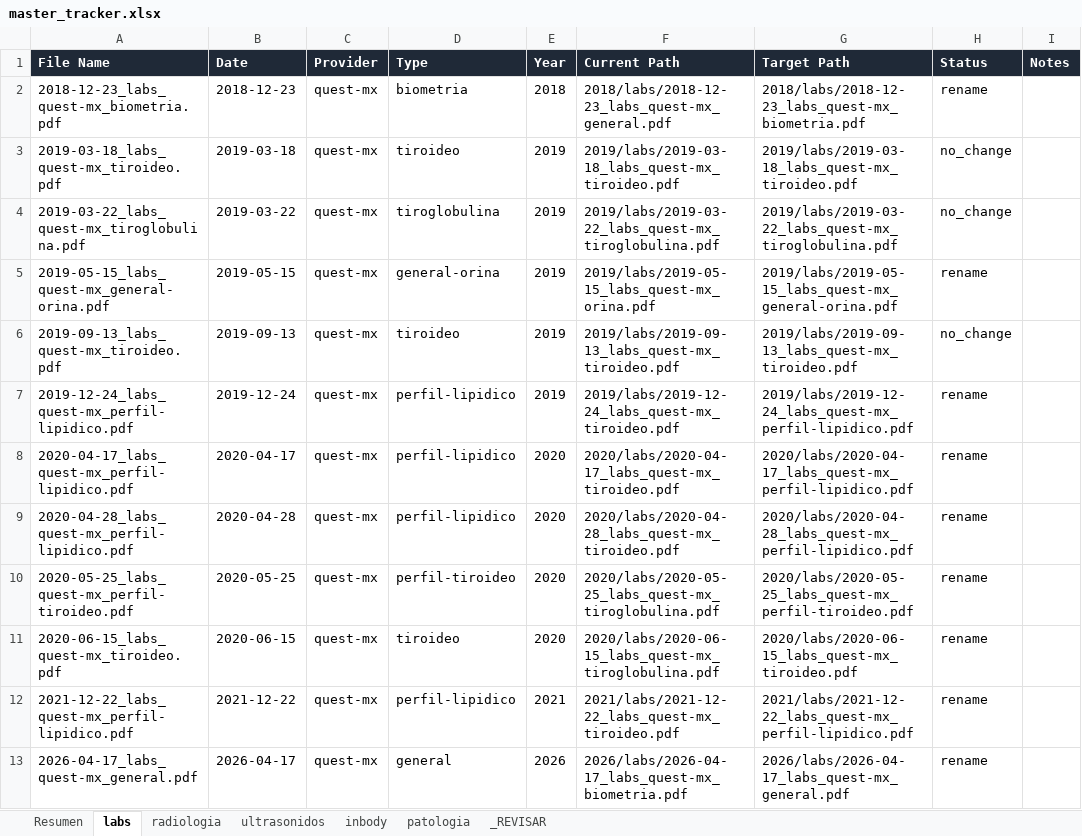
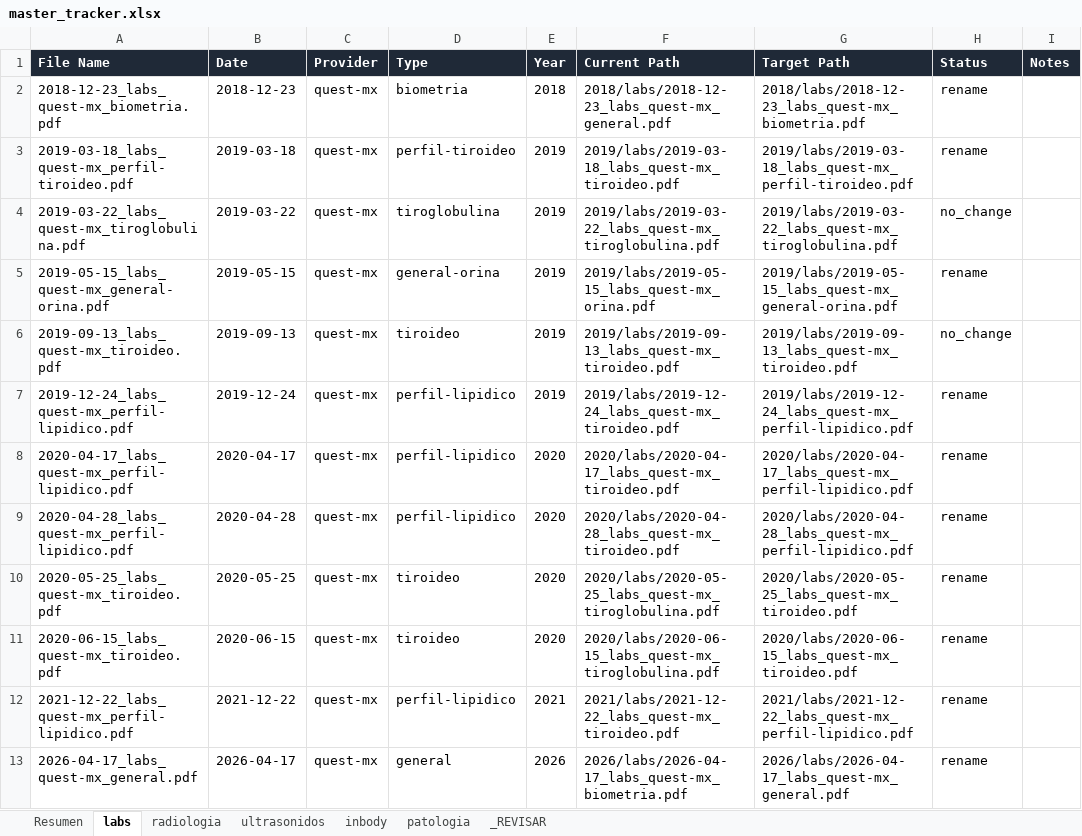
Before and after one commit to fernandomartinez-de/vital-signal-reports, an Excel workbook: tracker/master_tracker.xlsx, sheet labs, drawn as a sheet; only a part is shown; values as stored, in another font and other column widths than the file's, no borders; the diff names each change by its address in the sheet, - before the commit and + after, or states it on an @@ line.

```diff
--- a/tracker/master_tracker.xlsx (sheet labs)
+++ b/tracker/master_tracker.xlsx (sheet labs)
-A3 (File Name): 2019-03-18_labs_quest-mx_tiroideo.pdf
+A3 (File Name): 2019-03-18_labs_quest-mx_perfil-tiroideo.pdf
-D3 (Type): tiroideo
+D3 (Type): perfil-tiroideo
-G3 (Target Path): 2019/labs/2019-03-18_labs_quest-mx_tiroideo.pdf
+G3 (Target Path): 2019/labs/2019-03-18_labs_quest-mx_perfil-tiroideo.pdf
-H3 (Status): no_change
+H3 (Status): rename
-A10 (File Name): 2020-05-25_labs_quest-mx_perfil-tiroideo.pdf
+A10 (File Name): 2020-05-25_labs_quest-mx_tiroideo.pdf
-D10 (Type): perfil-tiroideo
+D10 (Type): tiroideo
-G10 (Target Path): 2020/labs/2020-05-25_labs_quest-mx_perfil-tiroideo.pdf
+G10 (Target Path): 2020/labs/2020-05-25_labs_quest-mx_tiroideo.pdf
```
Also changed, not shown: sheet _REVISAR, sheet radiologia, sheet Resumen.
